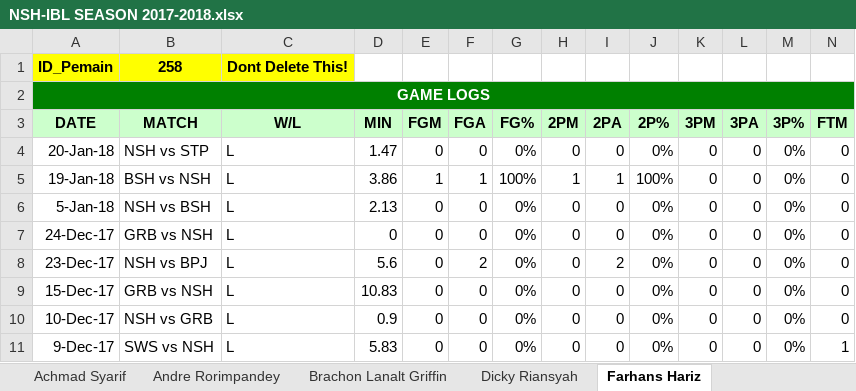
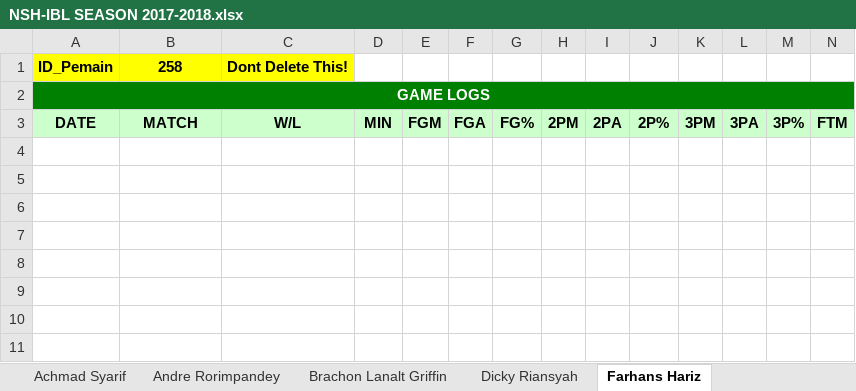
Before and after one commit to Ferdi086/Basket, an Excel workbook: web/Statistik/Team/NSH-IBL SEASON 2017-2018.xlsx, sheet Farhans Hariz, drawn as a sheet; only a part is shown; values as stored, in another font and other column widths than the file's, no borders; rows hold the shown columns only; the diff names each change by its address in the sheet, - before the commit and + after, or states it on an @@ line.

```diff
--- a/web/Statistik/Team/NSH-IBL SEASON 2017-2018.xlsx (sheet Farhans Hariz)
+++ b/web/Statistik/Team/NSH-IBL SEASON 2017-2018.xlsx (sheet Farhans Hariz)
-row 4: 20-Jan-18 | NSH vs STP | L | 1.47 | 0 | 0 | 0% | 0 | 0 | 0% | 0 | 0 | 0% | 0
-row 5: 19-Jan-18 | BSH vs NSH | L | 3.86 | 1 | 1 | 100% | 1 | 1 | 100% | 0 | 0 | 0% | 0
-row 6: 5-Jan-18 | NSH vs BSH | L | 2.13 | 0 | 0 | 0% | 0 | 0 | 0% | 0 | 0 | 0% | 0
-row 7: 24-Dec-17 | GRB vs NSH | L | 0 | 0 | 0 | 0% | 0 | 0 | 0% | 0 | 0 | 0% | 0
-row 8: 23-Dec-17 | NSH vs BPJ | L | 5.6 | 0 | 2 | 0% | 0 | 2 | 0% | 0 | 0 | 0% | 0
-row 9: 15-Dec-17 | GRB vs NSH | L | 10.83 | 0 | 0 | 0% | 0 | 0 | 0% | 0 | 0 | 0% | 0
-row 10: 10-Dec-17 | NSH vs GRB | L | 0.9 | 0 | 0 | 0% | 0 | 0 | 0% | 0 | 0 | 0% | 0
-row 11: 9-Dec-17 | SWS vs NSH | L | 5.83 | 0 | 0 | 0% | 0 | 0 | 0% | 0 | 0 | 0% | 1
```
Also changed, not shown: sheet Raylly Pratama, sheet Andre Rorimpandey, sheet Brachon Lanalt Griffin, sheet Wendha Wijaya, sheet Muhamad El Islamy, sheet Ryan Febriyan, 8 more sheets, web/Statistik/Team/PCF-IBL SEASON 2017-2018.xlsx, web/Statistik/Team/SIL-IBL SEASON 2017-2018.xlsx.
